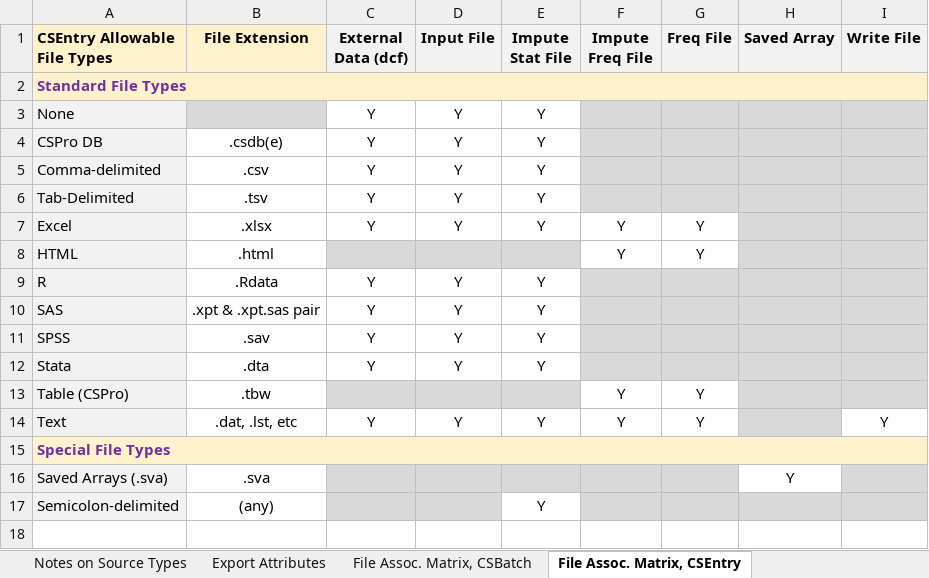
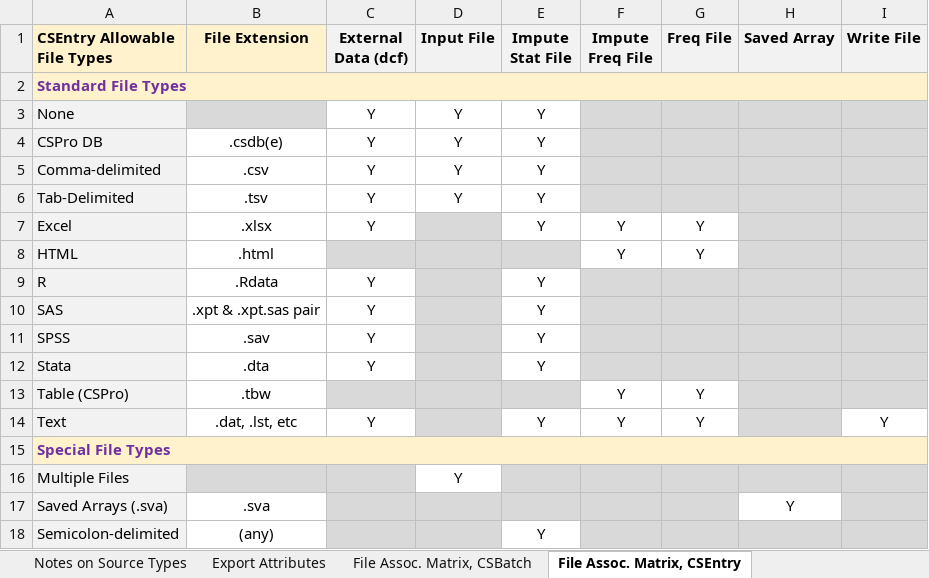
Before and after one commit to CSProDevelopment/helps, an Excel workbook: CSPro/topics/logic/export/Tables used to create pngs for export hgts.xlsx, sheet File Assoc. Matrix, CSEntry, drawn as a sheet; values as stored, in another font and other column widths than the file's, no borders; the diff names each change by its address in the sheet, - before the commit and + after, or states it on an @@ line.

Commit message:
Updating the data sources page for CSEntry, which necessitated the revision of the excel file and jpg, and the inclusion of the HGI files into the CSPro helps folder (they were pulled from the CSBatch folder)

```diff
--- a/CSPro/topics/logic/export/Tables used to create pngs for export hgts.xlsx (sheet File Assoc. Matrix, CSEntry)
+++ b/CSPro/topics/logic/export/Tables used to create pngs for export hgts.xlsx (sheet File Assoc. Matrix, CSEntry)
-D7 (Input File): Y
+D7 (Input File): (empty)
-D7 fill: none
+D7 fill: #D9D9D9
-D9:D12 (Input File): Y
+D9:D12 (Input File): (empty)
-D9:D12 fill: none
+D9:D12 fill: #D9D9D9
-D14 (Input File): Y
+D14 (Input File): (empty)
-D14 fill: none
+D14 fill: #D9D9D9
+row 16: Multiple Files |  |  | Y
```
Also changed, not shown: 7 other files.
